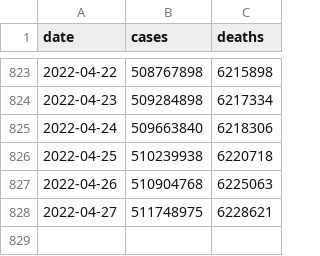
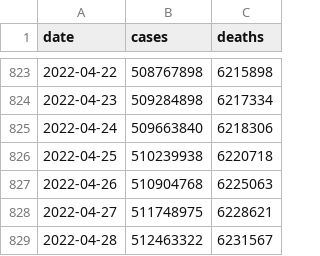
Before and after one commit to WorldHealthOrganization/xform-covid-casecount-jhu, a CSV file: output/global.csv, drawn as a sheet; only a part is shown, gaps mark what is left out.

```diff
--- a/output/global.csv
+++ b/output/global.csv
@@ -828 +828,2 @@ date,cases,deaths
 2022-04-27,511748975,6228621
+2022-04-28,512463322,6231567
```
Also changed, not shown: output/continents.csv, output/who_regions.csv, 1 other file.
